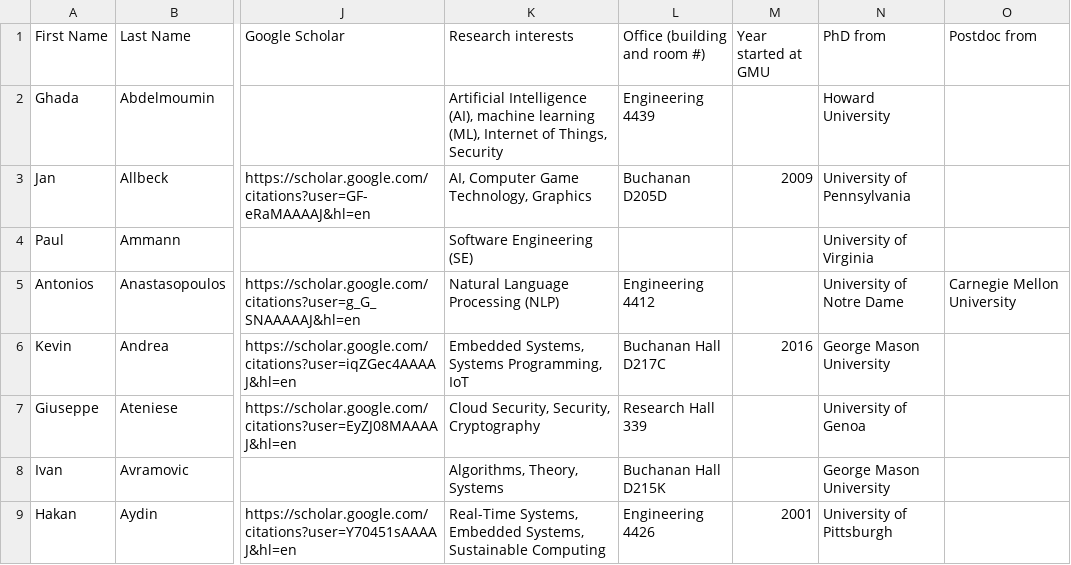
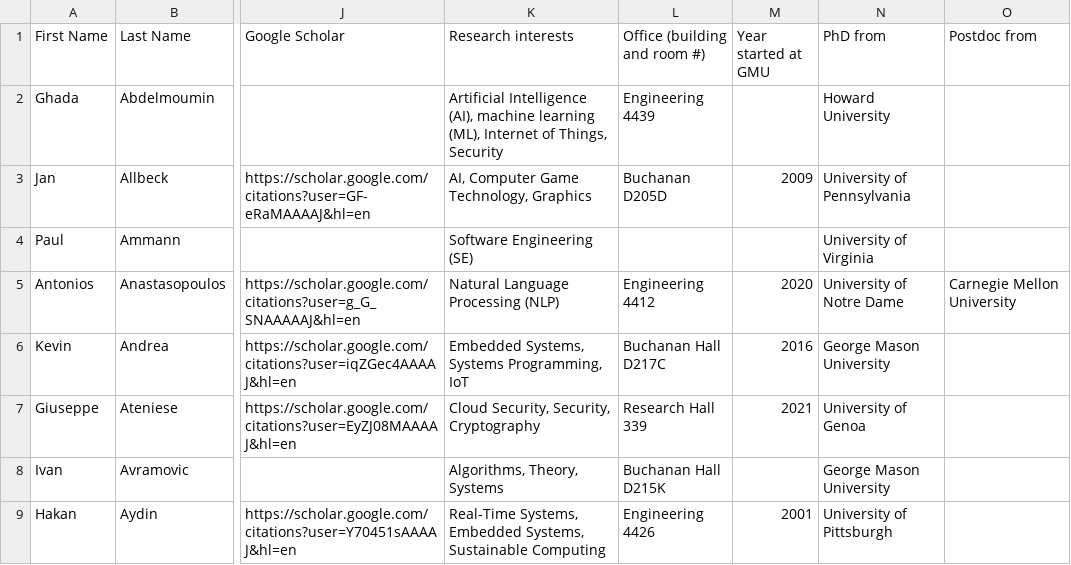
Before and after one commit to RealGMUCS/people, a CSV file: public/faculty.csv, drawn as a sheet; only a part is shown, gaps mark what is left out; the diff covers the shown part only; the diff names each change by its address in the sheet, - before the commit and + after, or states it on an @@ line.

Commit message:
Update faculty start years, PhD alumni dissertations, and validate-data.js schema

```diff
--- a/public/faculty.csv
+++ b/public/faculty.csv
-M5 (Year started at GMU): (empty)
+M5 (Year started at GMU): 2020
-M7 (Year started at GMU): (empty)
+M7 (Year started at GMU): 2021
```
Also changed, not shown: 22 edited cells elsewhere in this file, public/students.csv, 1 other file.
